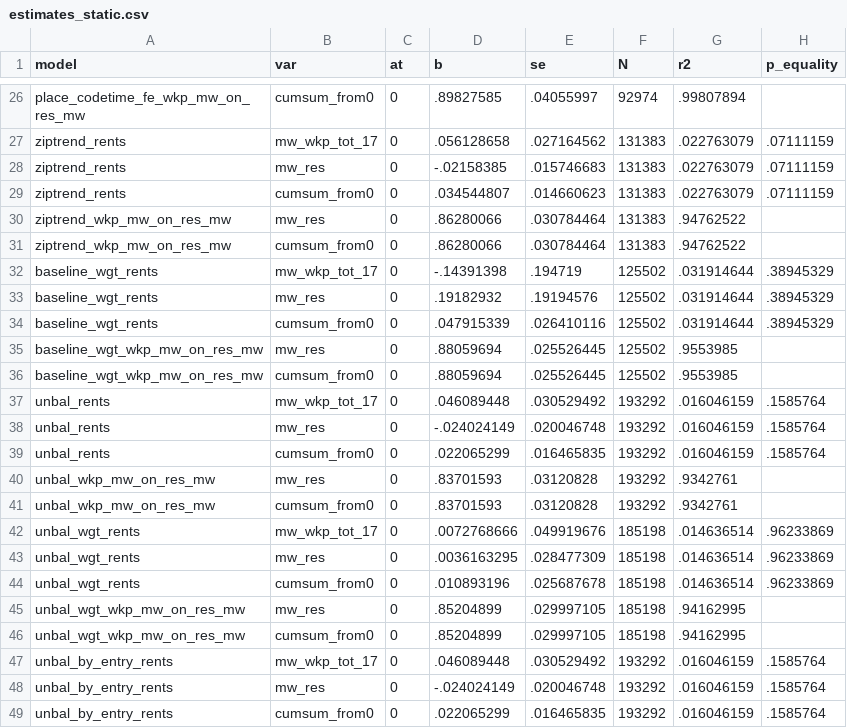
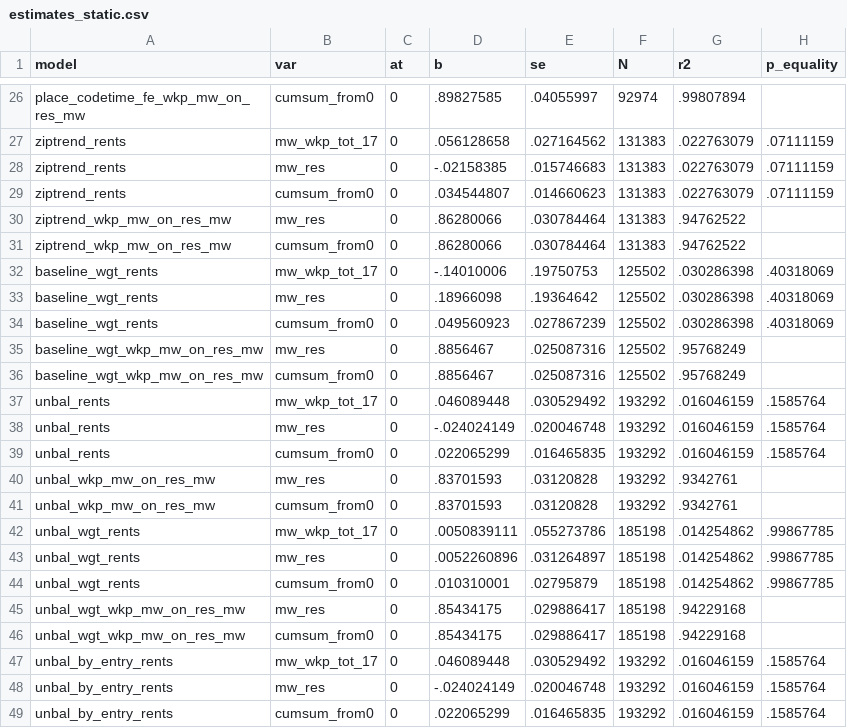
Before and after one commit to diegogentilepassaro/min_wage_rent, a CSV file: analysis/fd_robustness/output/estimates_static.csv, drawn as a sheet; only a part is shown, gaps mark what is left out; the diff covers the shown part only.

```diff
--- a/analysis/fd_robustness/output/estimates_static.csv
+++ b/analysis/fd_robustness/output/estimates_static.csv
@@ -31,7 +31,7 @@ ziptrend_wkp_mw_on_res_mw,mw_res,0,.86280066,.030784464,131383,.94762522,
 ziptrend_wkp_mw_on_res_mw,cumsum_from0,0,.86280066,.030784464,131383,.94762522,
-baseline_wgt_rents,mw_wkp_tot_17,0,-.14391398,.194719,125502,.031914644,.38945329
-baseline_wgt_rents,mw_res,0,.19182932,.19194576,125502,.031914644,.38945329
-baseline_wgt_rents,cumsum_from0,0,.047915339,.026410116,125502,.031914644,.38945329
-baseline_wgt_wkp_mw_on_res_mw,mw_res,0,.88059694,.025526445,125502,.9553985,
-baseline_wgt_wkp_mw_on_res_mw,cumsum_from0,0,.88059694,.025526445,125502,.9553985,
+baseline_wgt_rents,mw_wkp_tot_17,0,-.14010006,.19750753,125502,.030286398,.40318069
+baseline_wgt_rents,mw_res,0,.18966098,.19364642,125502,.030286398,.40318069
+baseline_wgt_rents,cumsum_from0,0,.049560923,.027867239,125502,.030286398,.40318069
+baseline_wgt_wkp_mw_on_res_mw,mw_res,0,.8856467,.025087316,125502,.95768249,
+baseline_wgt_wkp_mw_on_res_mw,cumsum_from0,0,.8856467,.025087316,125502,.95768249,
 unbal_rents,mw_wkp_tot_17,0,.046089448,.030529492,193292,.016046159,.1585764
@@ -41,7 +41,7 @@ unbal_wkp_mw_on_res_mw,mw_res,0,.83701593,.03120828,193292,.9342761,
 unbal_wkp_mw_on_res_mw,cumsum_from0,0,.83701593,.03120828,193292,.9342761,
-unbal_wgt_rents,mw_wkp_tot_17,0,.0072768666,.049919676,185198,.014636514,.96233869
-unbal_wgt_rents,mw_res,0,.0036163295,.028477309,185198,.014636514,.96233869
-unbal_wgt_rents,cumsum_from0,0,.010893196,.025687678,185198,.014636514,.96233869
-unbal_wgt_wkp_mw_on_res_mw,mw_res,0,.85204899,.029997105,185198,.94162995,
-unbal_wgt_wkp_mw_on_res_mw,cumsum_from0,0,.85204899,.029997105,185198,.94162995,
+unbal_wgt_rents,mw_wkp_tot_17,0,.0050839111,.055273786,185198,.014254862,.99867785
+unbal_wgt_rents,mw_res,0,.0052260896,.031264897,185198,.014254862,.99867785
+unbal_wgt_rents,cumsum_from0,0,.010310001,.02795879,185198,.014254862,.99867785
+unbal_wgt_wkp_mw_on_res_mw,mw_res,0,.85434175,.029886417,185198,.94229168,
+unbal_wgt_wkp_mw_on_res_mw,cumsum_from0,0,.85434175,.029886417,185198,.94229168,
 unbal_by_entry_rents,mw_wkp_tot_17,0,.046089448,.030529492,193292,.016046159,.1585764
```
Also changed, not shown: 36 edited cells elsewhere in this file, 9 other files.
